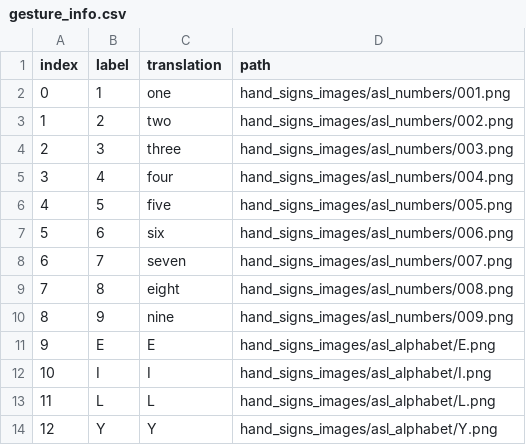
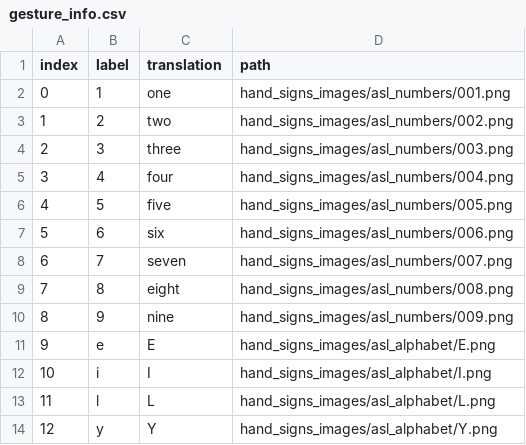
Before and after one commit to bbenjii/Handsign-Translator-App, a CSV file: android/code/app/src/main/assets/gesture_info.csv, drawn as a sheet.

Commit message:
dynamically append gesture grid

```diff
--- a/android/code/app/src/main/assets/gesture_info.csv
+++ b/android/code/app/src/main/assets/gesture_info.csv
@@ -10,5 +10,5 @@ index, label, translation, path
 8, 9, nine, hand_signs_images/asl_numbers/009.png
-9, E, E, hand_signs_images/asl_alphabet/E.png
-10, I, I, hand_signs_images/asl_alphabet/I.png
-11, L, L, hand_signs_images/asl_alphabet/L.png
-12, Y, Y, hand_signs_images/asl_alphabet/Y.png
+9, e, E, hand_signs_images/asl_alphabet/E.png
+10, i, I, hand_signs_images/asl_alphabet/I.png
+11, l, L, hand_signs_images/asl_alphabet/L.png
+12, y, Y, hand_signs_images/asl_alphabet/Y.png
```
Also changed, not shown: android/code/app/src/main/assets/gesture_info_fr.csv, 2 other files.
